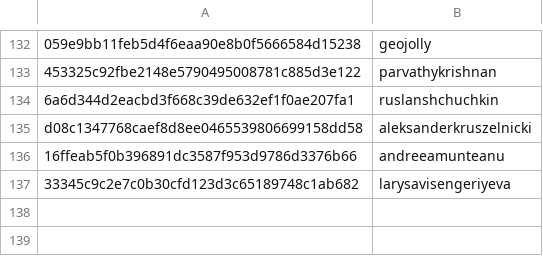
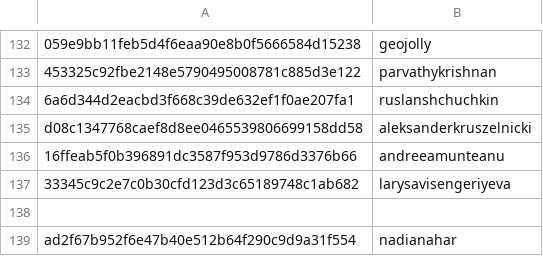
Before and after one commit to DataTalksClub/datatalksclub.github.io, a CSV file: scripts/data/hashes.csv, drawn as a sheet; only a part is shown, gaps mark what is left out; the diff names each change by its address in the sheet, - before the commit and + after, or states it on an @@ line.

```diff
--- a/scripts/data/hashes.csv
+++ b/scripts/data/hashes.csv
+row 138: (empty)
+row 139: ad2f67b952f6e47b40e512b64f290c9d9a31f554 | nadianahar
```
Also changed, not shown: 3 other files.
